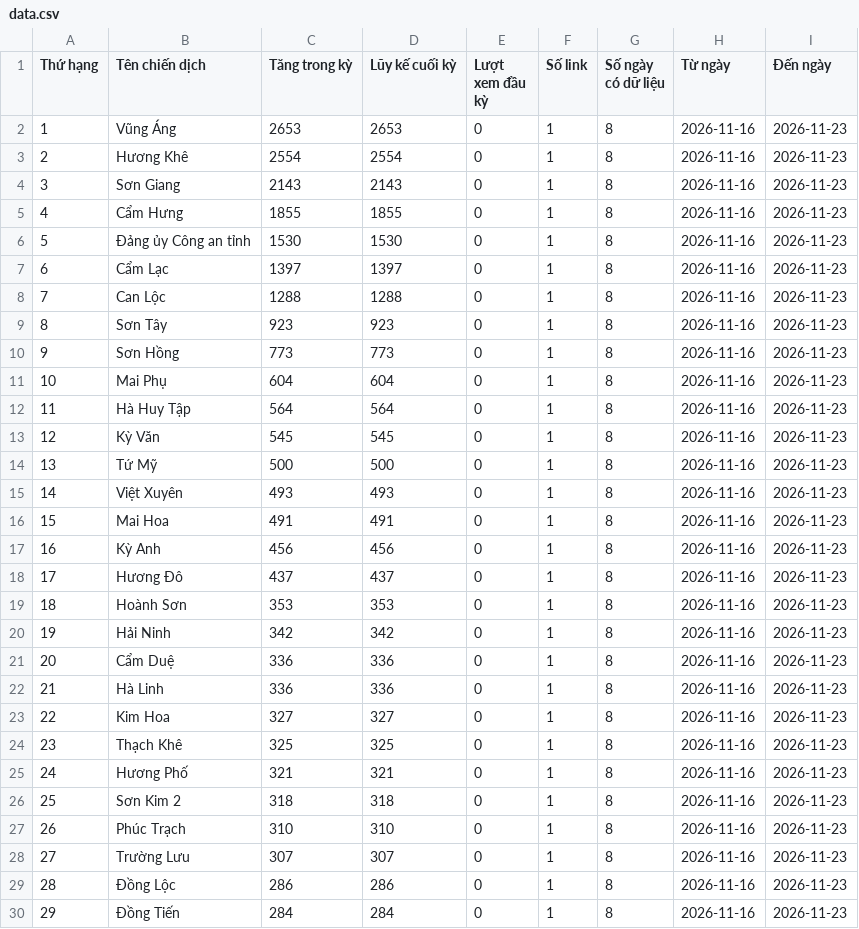
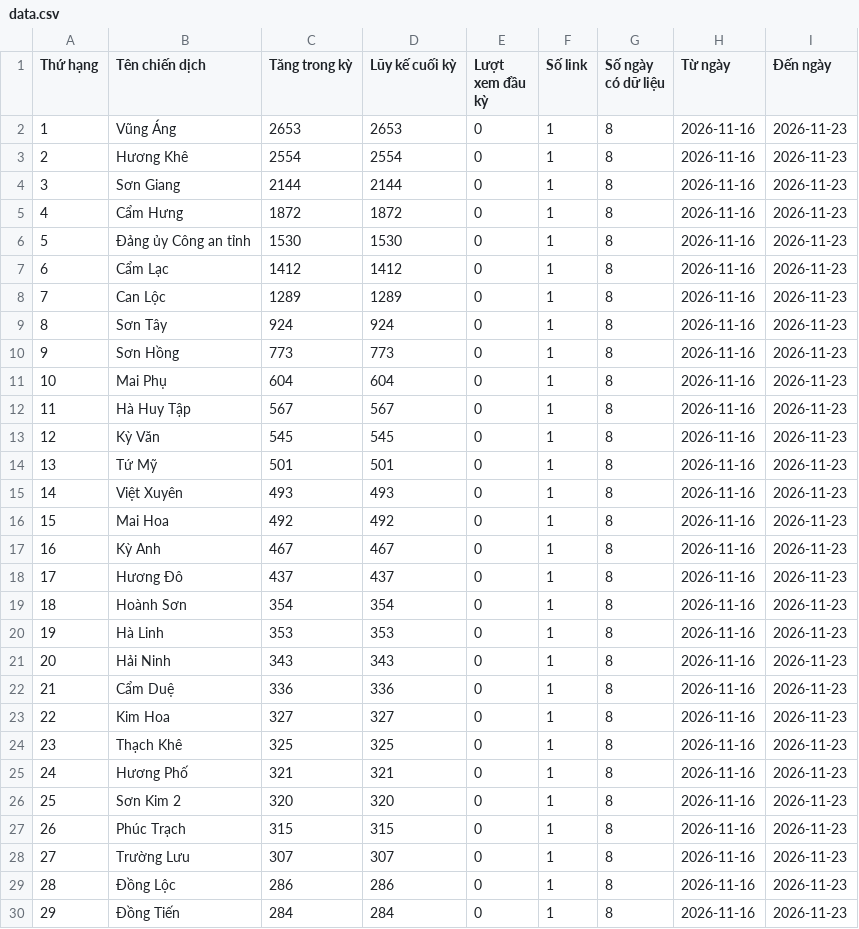
Before and after one commit to phuonglinh-ai/truyenthonghatinh, a CSV file: data.csv, drawn as a sheet; only a part is shown; the diff covers the shown part only.

Commit message:
Update data 2026-11-23 18:15

```diff
--- a/data.csv
+++ b/data.csv
@@ -3,21 +3,21 @@
 2,Hương Khê,2554,2554,0,1,8,2026-11-16,2026-11-23
-3,Sơn Giang,2143,2143,0,1,8,2026-11-16,2026-11-23
-4,Cẩm Hưng,1855,1855,0,1,8,2026-11-16,2026-11-23
+3,Sơn Giang,2144,2144,0,1,8,2026-11-16,2026-11-23
+4,Cẩm Hưng,1872,1872,0,1,8,2026-11-16,2026-11-23
 5,Đảng ủy Công an tỉnh,1530,1530,0,1,8,2026-11-16,2026-11-23
-6,Cẩm Lạc,1397,1397,0,1,8,2026-11-16,2026-11-23
-7,Can Lộc,1288,1288,0,1,8,2026-11-16,2026-11-23
-8,Sơn Tây,923,923,0,1,8,2026-11-16,2026-11-23
+6,Cẩm Lạc,1412,1412,0,1,8,2026-11-16,2026-11-23
+7,Can Lộc,1289,1289,0,1,8,2026-11-16,2026-11-23
+8,Sơn Tây,924,924,0,1,8,2026-11-16,2026-11-23
 9,Sơn Hồng,773,773,0,1,8,2026-11-16,2026-11-23
 10,Mai Phụ,604,604,0,1,8,2026-11-16,2026-11-23
-11,Hà Huy Tập,564,564,0,1,8,2026-11-16,2026-11-23
+11,Hà Huy Tập,567,567,0,1,8,2026-11-16,2026-11-23
 12,Kỳ Văn,545,545,0,1,8,2026-11-16,2026-11-23
-13,Tứ Mỹ,500,500,0,1,8,2026-11-16,2026-11-23
+13,Tứ Mỹ,501,501,0,1,8,2026-11-16,2026-11-23
 14,Việt Xuyên,493,493,0,1,8,2026-11-16,2026-11-23
-15,Mai Hoa,491,491,0,1,8,2026-11-16,2026-11-23
-16,Kỳ Anh,456,456,0,1,8,2026-11-16,2026-11-23
+15,Mai Hoa,492,492,0,1,8,2026-11-16,2026-11-23
+16,Kỳ Anh,467,467,0,1,8,2026-11-16,2026-11-23
 17,Hương Đô,437,437,0,1,8,2026-11-16,2026-11-23
-18,Hoành Sơn,353,353,0,1,8,2026-11-16,2026-11-23
-19,Hải Ninh,342,342,0,1,8,2026-11-16,2026-11-23
-20,Cẩm Duệ,336,336,0,1,8,2026-11-16,2026-11-23
-21,Hà Linh,336,336,0,1,8,2026-11-16,2026-11-23
+18,Hoành Sơn,354,354,0,1,8,2026-11-16,2026-11-23
+19,Hà Linh,353,353,0,1,8,2026-11-16,2026-11-23
+20,Hải Ninh,343,343,0,1,8,2026-11-16,2026-11-23
+21,Cẩm Duệ,336,336,0,1,8,2026-11-16,2026-11-23
 22,Kim Hoa,327,327,0,1,8,2026-11-16,2026-11-23
@@ -25,4 +25,4 @@
 24,Hương Phố,321,321,0,1,8,2026-11-16,2026-11-23
-25,Sơn Kim 2,318,318,0,1,8,2026-11-16,2026-11-23
-26,Phúc Trạch,310,310,0,1,8,2026-11-16,2026-11-23
+25,Sơn Kim 2,320,320,0,1,8,2026-11-16,2026-11-23
+26,Phúc Trạch,315,315,0,1,8,2026-11-16,2026-11-23
 27,Trường Lưu,307,307,0,1,8,2026-11-16,2026-11-23
```
Also changed, not shown: 12 edited cells elsewhere in this file.
